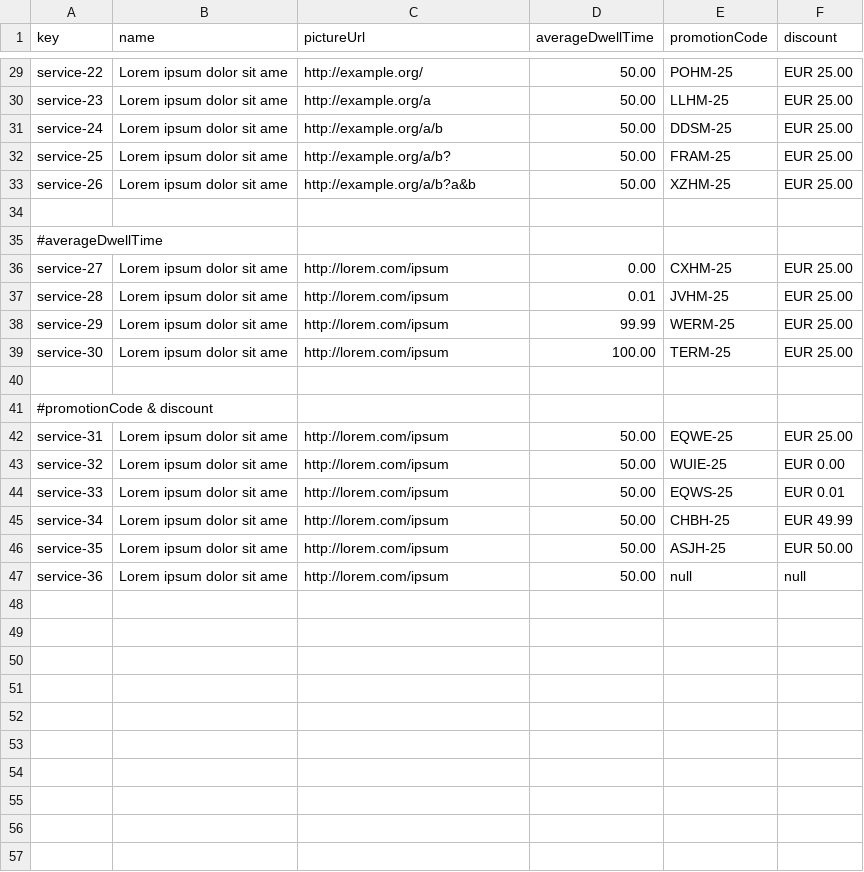
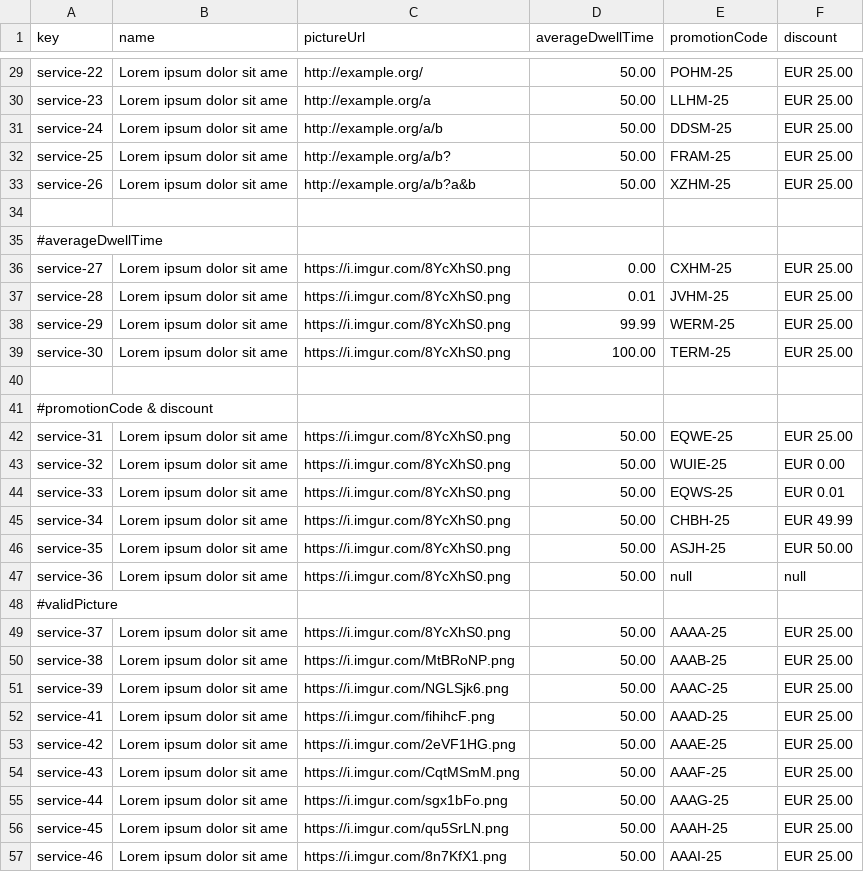
Before and after one commit to DP2-C1-054/Acme-ANS-C3, a CSV file: src/main/resources/WEB-INF/data/sample/service.csv, drawn as a sheet; only a part is shown, gaps mark what is left out; the diff covers the shown part only.

```diff
--- a/src/main/resources/WEB-INF/data/sample/service.csv
+++ b/src/main/resources/WEB-INF/data/sample/service.csv
@@ -35,13 +35,23 @@ service-26,Lorem ipsum dolor sit ame,http://example.org/a/b?a&b,50.00,XZHM-25,EU
 #averageDwellTime
-service-27,Lorem ipsum dolor sit ame,http://lorem.com/ipsum,0.00,CXHM-25,EUR 25.00
-service-28,Lorem ipsum dolor sit ame,http://lorem.com/ipsum,0.01,JVHM-25,EUR 25.00
-service-29,Lorem ipsum dolor sit ame,http://lorem.com/ipsum,99.99,WERM-25,EUR 25.00
-service-30,Lorem ipsum dolor sit ame,http://lorem.com/ipsum,100.00,TERM-25,EUR 25.00
+service-27,Lorem ipsum dolor sit ame,https://i.imgur.com/8YcXhS0.png,0.00,CXHM-25,EUR 25.00
+service-28,Lorem ipsum dolor sit ame,https://i.imgur.com/8YcXhS0.png,0.01,JVHM-25,EUR 25.00
+service-29,Lorem ipsum dolor sit ame,https://i.imgur.com/8YcXhS0.png,99.99,WERM-25,EUR 25.00
+service-30,Lorem ipsum dolor sit ame,https://i.imgur.com/8YcXhS0.png,100.00,TERM-25,EUR 25.00
 
 #promotionCode & discount
-service-31,Lorem ipsum dolor sit ame,http://lorem.com/ipsum,50.00,EQWE-25,EUR 25.00
-service-32,Lorem ipsum dolor sit ame,http://lorem.com/ipsum,50.00,WUIE-25,EUR 0.00
-service-33,Lorem ipsum dolor sit ame,http://lorem.com/ipsum,50.00,EQWS-25,EUR 0.01
-service-34,Lorem ipsum dolor sit ame,http://lorem.com/ipsum,50.00,CHBH-25,EUR 49.99
-service-35,Lorem ipsum dolor sit ame,http://lorem.com/ipsum,50.00,ASJH-25,EUR 50.00
-service-36,Lorem ipsum dolor sit ame,http://lorem.com/ipsum,50.00,null,null
+service-31,Lorem ipsum dolor sit ame,https://i.imgur.com/8YcXhS0.png,50.00,EQWE-25,EUR 25.00
+service-32,Lorem ipsum dolor sit ame,https://i.imgur.com/8YcXhS0.png,50.00,WUIE-25,EUR 0.00
+service-33,Lorem ipsum dolor sit ame,https://i.imgur.com/8YcXhS0.png,50.00,EQWS-25,EUR 0.01
+service-34,Lorem ipsum dolor sit ame,https://i.imgur.com/8YcXhS0.png,50.00,CHBH-25,EUR 49.99
+service-35,Lorem ipsum dolor sit ame,https://i.imgur.com/8YcXhS0.png,50.00,ASJH-25,EUR 50.00
+service-36,Lorem ipsum dolor sit ame,https://i.imgur.com/8YcXhS0.png,50.00,null,null
+#validPicture
+service-37,Lorem ipsum dolor sit ame,https://i.imgur.com/8YcXhS0.png,50.00,AAAA-25,EUR 25.00
+service-38,Lorem ipsum dolor sit ame,https://i.imgur.com/MtBRoNP.png,50.00,AAAB-25,EUR 25.00
+service-39,Lorem ipsum dolor sit ame,https://i.imgur.com/NGLSjk6.png,50.00,AAAC-25,EUR 25.00
+service-41,Lorem ipsum dolor sit ame,https://i.imgur.com/fihihcF.png,50.00,AAAD-25,EUR 25.00
+service-42,Lorem ipsum dolor sit ame,https://i.imgur.com/2eVF1HG.png,50.00,AAAE-25,EUR 25.00
+service-43,Lorem ipsum dolor sit ame,https://i.imgur.com/CqtMSmM.png,50.00,AAAF-25,EUR 25.00
+service-44,Lorem ipsum dolor sit ame,https://i.imgur.com/sgx1bFo.png,50.00,AAAG-25,EUR 25.00
+service-45,Lorem ipsum dolor sit ame,https://i.imgur.com/qu5SrLN.png,50.00,AAAH-25,EUR 25.00
+service-46,Lorem ipsum dolor sit ame,https://i.imgur.com/8n7KfX1.png,50.00,AAAI-25,EUR 25.00
```
Also changed, not shown: 9 edited cells elsewhere in this file, 3 other files.
